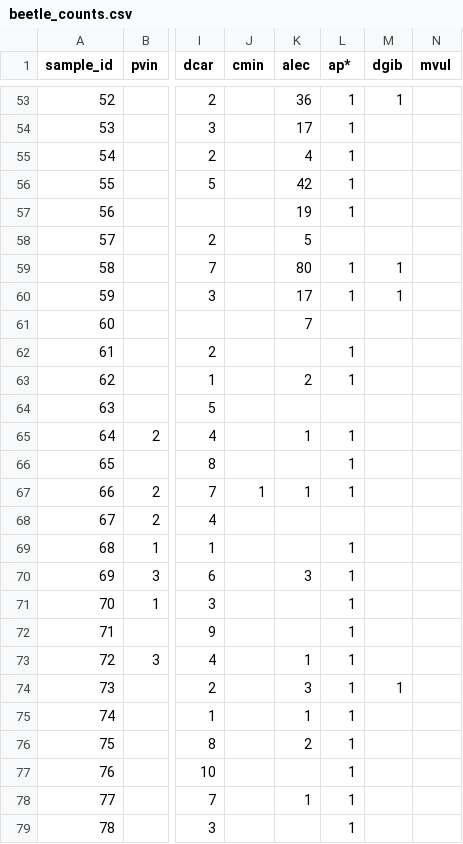
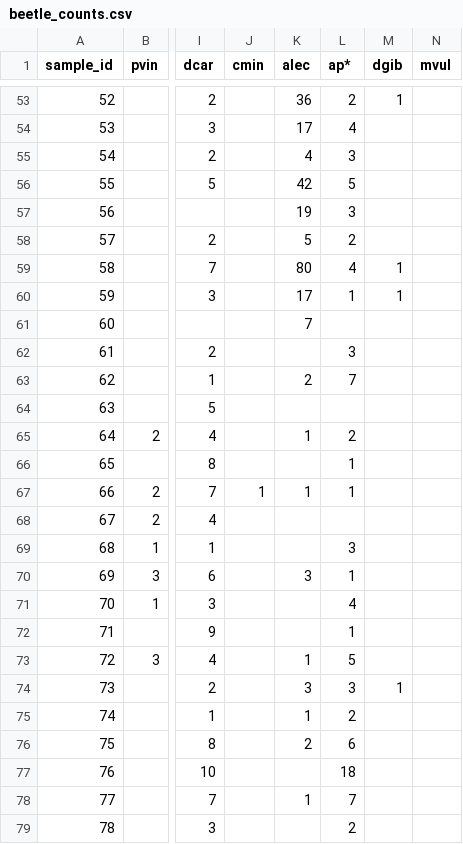
Before and after one commit to BrunaLab/corridor_beetles, a CSV file: corridor_docs/eric_ms_thesis/ms_data/data_raw/beetle_counts.csv, drawn as a sheet; only a part is shown, gaps mark what is left out; the diff covers the shown part only; the diff names each change by its address in the sheet, - before the commit and + after, or states it on an @@ line.

```diff
--- a/corridor_docs/eric_ms_thesis/ms_data/data_raw/beetle_counts.csv
+++ b/corridor_docs/eric_ms_thesis/ms_data/data_raw/beetle_counts.csv
-L53 (ap*): 1
+L53 (ap*): 2
-L54 (ap*): 1
+L54 (ap*): 4
-L55 (ap*): 1
+L55 (ap*): 3
-L56 (ap*): 1
+L56 (ap*): 5
-L57 (ap*): 1
+L57 (ap*): 3
-L58 (ap*): (empty)
+L58 (ap*): 2
-L59 (ap*): 1
+L59 (ap*): 4
-L62 (ap*): 1
+L62 (ap*): 3
-L63 (ap*): 1
+L63 (ap*): 7
-L65 (ap*): 1
+L65 (ap*): 2
-L69 (ap*): 1
+L69 (ap*): 3
-L71 (ap*): 1
+L71 (ap*): 4
-L73 (ap*): 1
+L73 (ap*): 5
-L74 (ap*): 1
+L74 (ap*): 3
-L75 (ap*): 1
+L75 (ap*): 2
-L76 (ap*): 1
+L76 (ap*): 6
-L77 (ap*): 1
+L77 (ap*): 18
-L78 (ap*): 1
+L78 (ap*): 7
-L79 (ap*): 1
+L79 (ap*): 2
```
Also changed, not shown: 81 edited cells elsewhere in this file.
